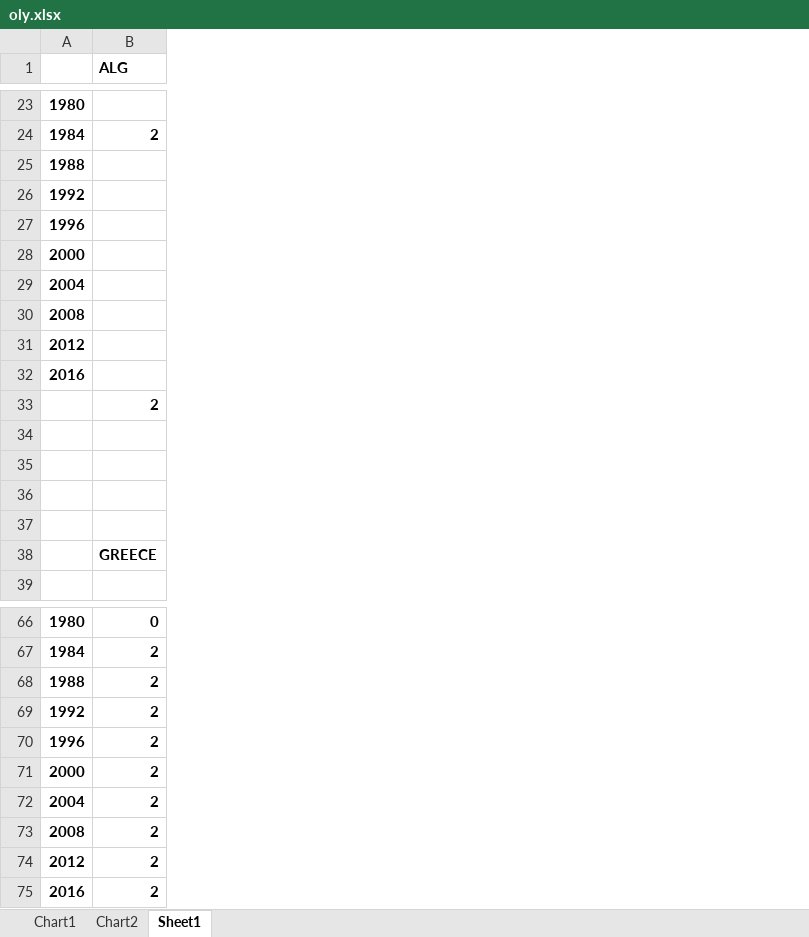
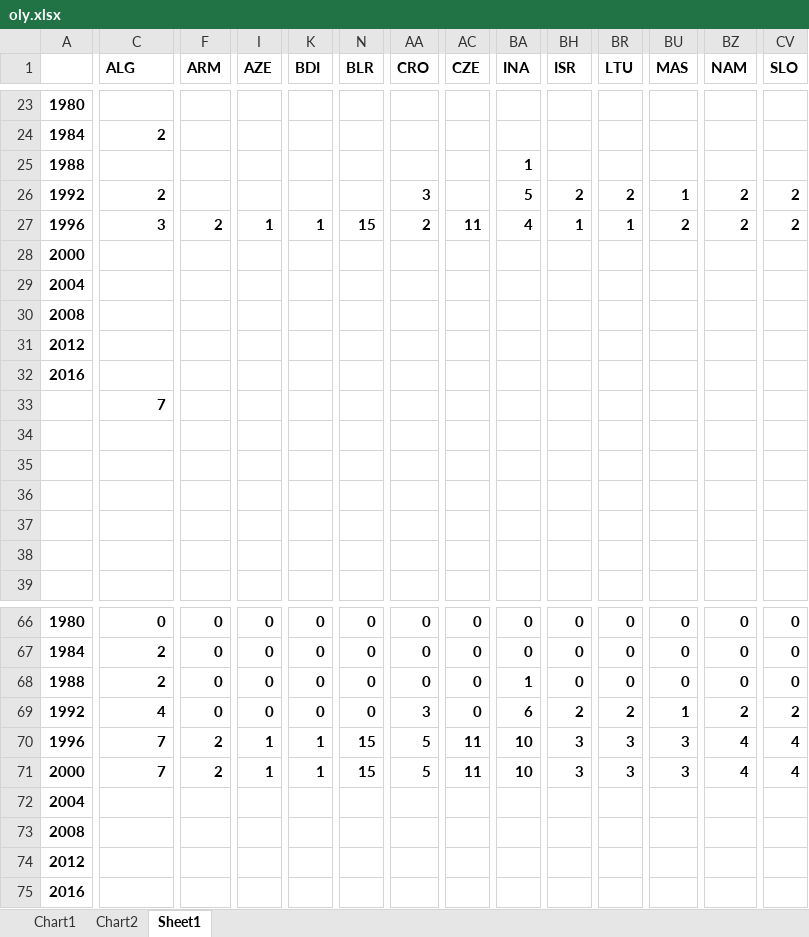
Before and after one commit to brandonsyc/moomath, an Excel workbook: files/oly.xlsx, sheet Sheet1, drawn as a sheet; only a part is shown, gaps mark what is left out; values as stored, in another font and other column widths than the file's, no borders; removed rows and columns are numbered as before the commit, all else as after; rows hold the shown columns only; the diff covers the shown part only; the diff names each change by its address in the sheet, - before the commit and + after, or states it on an @@ line.

```diff
--- a/files/oly.xlsx (sheet Sheet1)
+++ b/files/oly.xlsx (sheet Sheet1)
+column F (ARM), rows 66-67: 0 | 0
+column I (AZE), rows 66-67: 0 | 0
+column K (BDI), rows 66-67: 0 | 0
+column N (BLR), rows 66-67: 0 | 0
+column AA (CRO), rows 66-67: 0 | 0
+column AC (CZE), rows 66-67: 0 | 0
+column BA (INA), row 25: 1; rows 66-67: 0 | 0
+column BH (ISR), rows 66-67: 0 | 0
+column BR (LTU), rows 66-67: 0 | 0
+column BU (MAS), rows 66-67: 0 | 0
+column BZ (NAM), rows 66-67: 0 | 0
+column CV (SLO), rows 66-67: 0 | 0
-row 26: 1992
-row 27: 1996
+row 26: 1992 | 2 |  |  |  |  | 3 |  | 5 | 2 | 2 | 1 | 2 | 2
+row 27: 1996 | 3 | 2 | 1 | 1 | 15 | 2 | 11 | 4 | 1 | 1 | 2 | 2 | 2
-row 33:  | 2
+row 33:  | 7
-C38 (ALG): GREECE
+C38 (ALG): (empty)
-row 68: 1988 | 2
-row 69: 1992 | 2
-row 70: 1996 | 2
-row 71: 2000 | 2
+row 68: 1988 | 2 | 0 | 0 | 0 | 0 | 0 | 0 | 1 | 0 | 0 | 0 | 0 | 0
+row 69: 1992 | 4 | 0 | 0 | 0 | 0 | 3 | 0 | 6 | 2 | 2 | 1 | 2 | 2
+row 70: 1996 | 7 | 2 | 1 | 1 | 15 | 5 | 11 | 10 | 3 | 3 | 3 | 4 | 4
+row 71: 2000 | 7 | 2 | 1 | 1 | 15 | 5 | 11 | 10 | 3 | 3 | 3 | 4 | 4
-C72:C75 (ALG): 2
+C72:C75 (ALG): (empty)
```
Also changed, not shown: 18 added columns and 30 edited cells elsewhere in this sheet, formulas that keep their value, charts or pictures, 1 other file.
